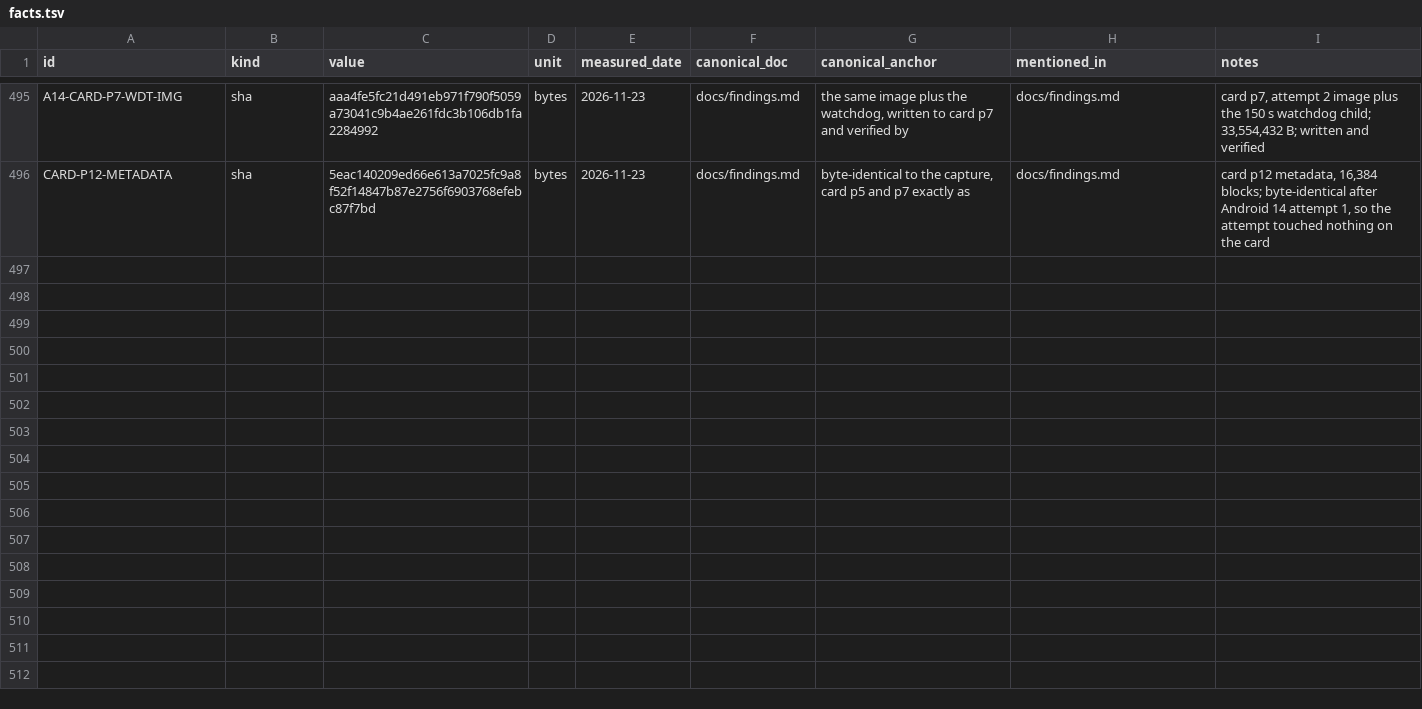
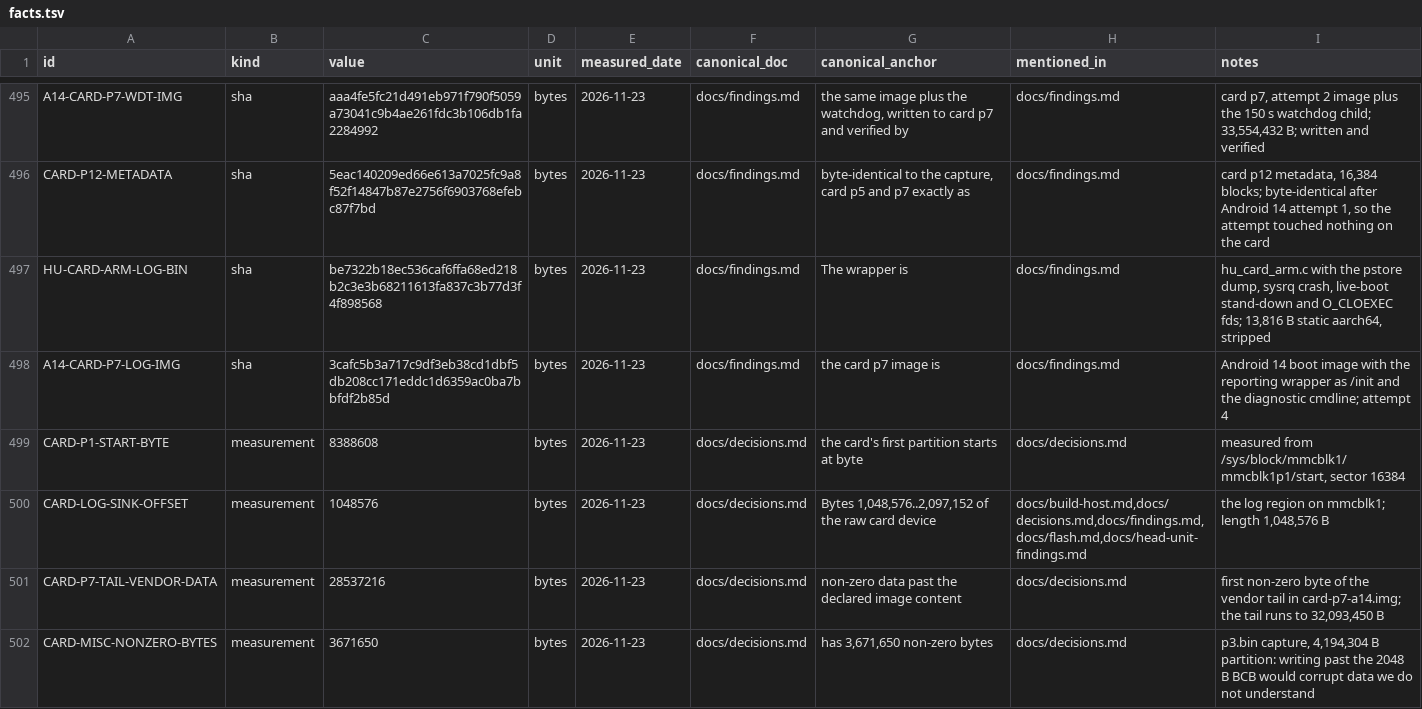
Before and after one commit to switchboy/VibeBakingFirmware, a TSV file: facts.tsv, drawn as a sheet; only a part is shown, gaps mark what is left out; the diff names each change by its address in the sheet, - before the commit and + after, or states it on an @@ line.

Commit message:
D106/D107: the card BCB is a signal not a reboot path (button reset boots the eMMC while it is armed); the Android 14 log sink is the card's unpartitioned head because every partition carries vendor data. The wrapper's watchdog dumps task backtraces with sysrq t, copies pstore to the raw card at 1 MiB, crashes with sysrq c, stands down on a cleared BCB or a mounted /data, and O_CLOEXECs every fd. Gate to 16 scenarios, failures=0, including the sysfs-measured p1 bound and no fd inheritance into init.real

```diff
--- a/facts.tsv
+++ b/facts.tsv
+row 497: HU-CARD-ARM-LOG-BIN | sha | be7322b18ec536caf6ffa68ed218b2c3e3b68211613fa837c3b77d3f4f898568 | bytes | 2026-11-23 | docs/findings.md | The wrapper is | docs/findings.md | hu_card_arm.c with the pstore dump, sysrq crash, live-boot stand-down and O_CLOEXEC fds; 13,816 B static aarch64, stripped
+row 498: A14-CARD-P7-LOG-IMG | sha | 3cafc5b3a717c9df3eb38cd1dbf5db208cc171eddc1d6359ac0ba7bbfdf2b85d | bytes | 2026-11-23 | docs/findings.md | the card p7 image is | docs/findings.md | Android 14 boot image with the reporting wrapper as /init and the diagnostic cmdline; attempt 4
+row 499: CARD-P1-START-BYTE | measurement | 8388608 | bytes | 2026-11-23 | docs/decisions.md | the card's first partition starts at byte | docs/decisions.md | measured from /sys/block/mmcblk1/mmcblk1p1/start, sector 16384
+row 500: CARD-LOG-SINK-OFFSET | measurement | 1048576 | bytes | 2026-11-23 | docs/decisions.md | Bytes 1,048,576..2,097,152 of the raw card device | docs/build-host.md,docs/decisions.md,docs/findings.md,docs/flash.md,docs/head-unit-findings.md | the log region on mmcblk1; length 1,048,576 B
+row 501: CARD-P7-TAIL-VENDOR-DATA | measurement | 28537216 | bytes | 2026-11-23 | docs/decisions.md | non-zero data past the declared image content | docs/decisions.md | first non-zero byte of the vendor tail in card-p7-a14.img; the tail runs to 32,093,450 B
+row 502: CARD-MISC-NONZERO-BYTES | measurement | 3671650 | bytes | 2026-11-23 | docs/decisions.md | has 3,671,650 non-zero bytes | docs/decisions.md | p3.bin capture, 4,194,304 B partition: writing past the 2048 B BCB would corrupt data we do not understand
```
Also changed, not shown: 4 other files.
